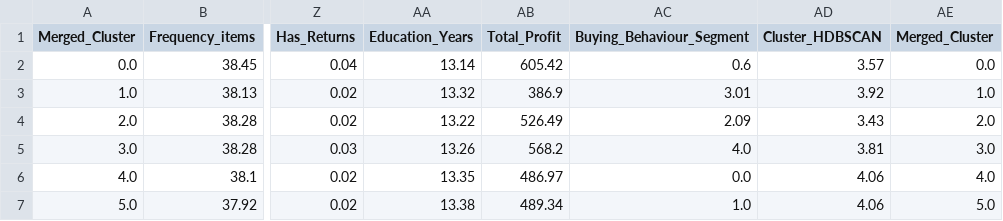
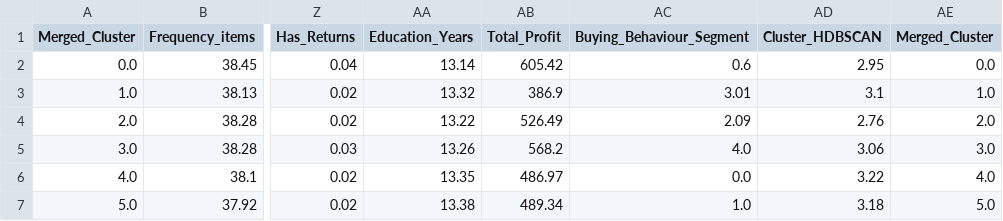
Before and after one commit to C-ph3r/walsmart-targeted-marketing, a CSV file: outputs/Merged_Cluster_Profiles.csv, drawn as a sheet; only a part is shown, gaps mark what is left out; the diff names each change by its address in the sheet, - before the commit and + after, or states it on an @@ line.

```diff
--- a/outputs/Merged_Cluster_Profiles.csv
+++ b/outputs/Merged_Cluster_Profiles.csv
-AD2 (Cluster_HDBSCAN): 3.57
+AD2 (Cluster_HDBSCAN): 2.95
-AD3 (Cluster_HDBSCAN): 3.92
+AD3 (Cluster_HDBSCAN): 3.1
-AD4 (Cluster_HDBSCAN): 3.43
+AD4 (Cluster_HDBSCAN): 2.76
-AD5 (Cluster_HDBSCAN): 3.81
+AD5 (Cluster_HDBSCAN): 3.06
-AD6 (Cluster_HDBSCAN): 4.06
+AD6 (Cluster_HDBSCAN): 3.22
-AD7 (Cluster_HDBSCAN): 4.06
+AD7 (Cluster_HDBSCAN): 3.18
```
Also changed, not shown: outputs/HDBSCAN_Cluster_Profiles.csv, 4 other files.
